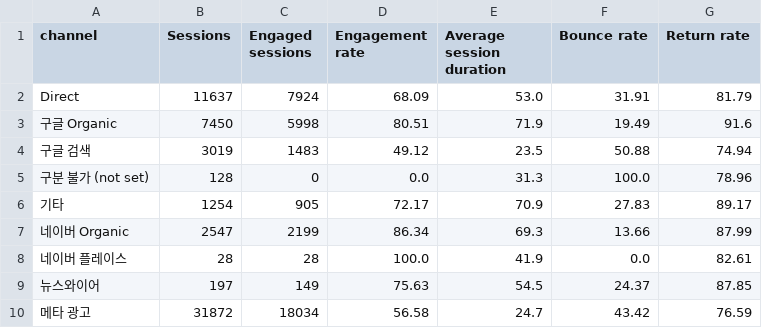
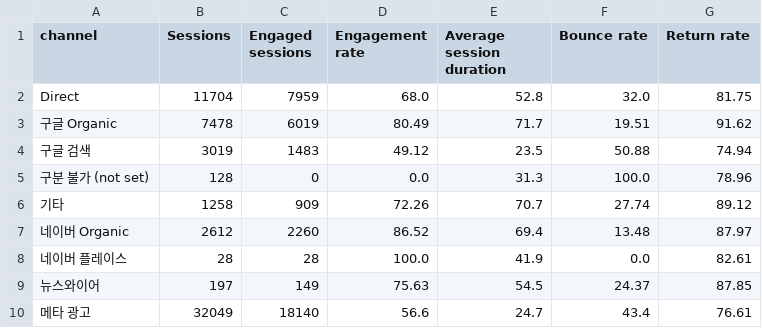
Before and after one commit to DON4getPZ/AI-dashboard_online, a CSV file: data/funnel/channel_engagement.csv, drawn as a sheet; only a part is shown; the diff covers the shown part only.

```diff
--- a/data/funnel/channel_engagement.csv
+++ b/data/funnel/channel_engagement.csv
@@ -1,10 +1,10 @@
 channel,Sessions,Engaged sessions,Engagement rate,Average session duration,Bounce rate,Return rate
-Direct,11637,7924,68.09,53.0,31.91,81.79
-구글 Organic,7450,5998,80.51,71.9,19.49,91.6
+Direct,11704,7959,68.0,52.8,32.0,81.75
+구글 Organic,7478,6019,80.49,71.7,19.51,91.62
 구글 검색,3019,1483,49.12,23.5,50.88,74.94
 구분 불가 (not set),128,0,0.0,31.3,100.0,78.96
-기타,1254,905,72.17,70.9,27.83,89.17
-네이버 Organic,2547,2199,86.34,69.3,13.66,87.99
+기타,1258,909,72.26,70.7,27.74,89.12
+네이버 Organic,2612,2260,86.52,69.4,13.48,87.97
 네이버 플레이스,28,28,100.0,41.9,0.0,82.61
 뉴스와이어,197,149,75.63,54.5,24.37,87.85
-메타 광고,31872,18034,56.58,24.7,43.42,76.59
+메타 광고,32049,18140,56.6,24.7,43.4,76.61
```
Also changed, not shown: 23 edited cells elsewhere in this file, data/funnel/campaign_funnel.csv, data/funnel/channel_funnel.csv, 15 other files.
